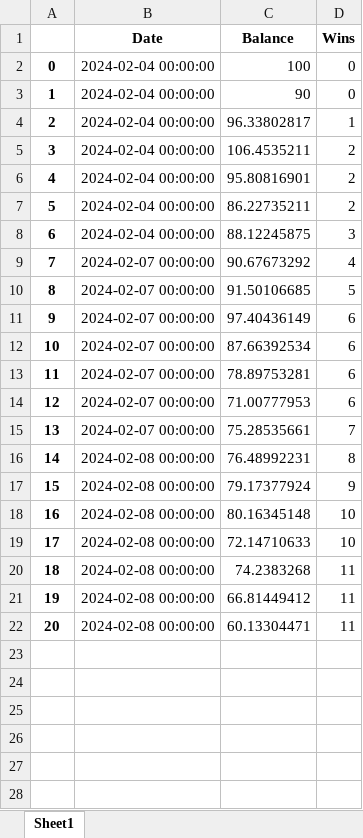
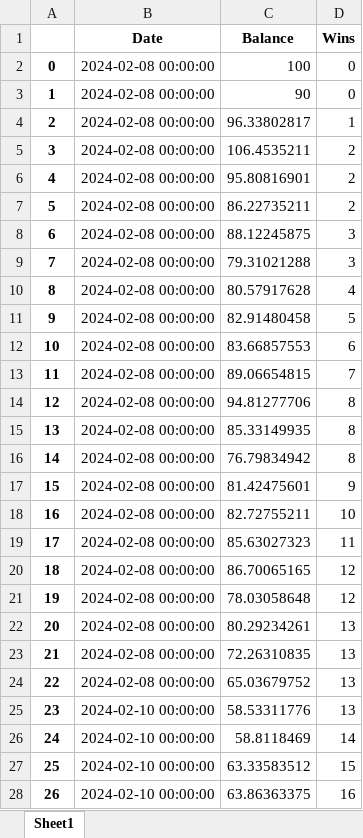
Before and after one commit to marioutiel/TFG, an Excel workbook: Predictions/ModelsHistory/GB.xlsx, sheet Sheet1, drawn as a sheet; only a part is shown; values as stored, in another font and other column widths than the file's, no borders; removed rows and columns are numbered as before the commit, all else as after; the diff covers the shown part only; the diff names each change by its address in the sheet, - before the commit and + after, or states it on an @@ line.

```diff
--- a/Predictions/ModelsHistory/GB.xlsx (sheet Sheet1)
+++ b/Predictions/ModelsHistory/GB.xlsx (sheet Sheet1)
-B2:B8 (Date): 2024-02-04 00:00:00
+B2:B8 (Date): 2024-02-08 00:00:00
+row 9: 7 | 2024-02-08 00:00:00 | 79.31021288 | 3
@@ column A renumbered between rows 10 and 19 @@
-B10:B12 (Date): 2024-02-07 00:00:00
+B10:B12 (Date): 2024-02-08 00:00:00
-C10 (Balance): 90.67673292
+C10 (Balance): 80.57917628
-C11 (Balance): 91.50106685
+C11 (Balance): 82.91480458
-C12 (Balance): 97.40436149
+C12 (Balance): 83.66857553
-row 12: 10 | 2024-02-07 00:00:00 | 87.66392534 | 6
-row 13: 11 | 2024-02-07 00:00:00 | 78.89753281 | 6
-row 14: 12 | 2024-02-07 00:00:00 | 71.00777953 | 6
-B13 (Date): 2024-02-07 00:00:00
+B13 (Date): 2024-02-08 00:00:00
-C13 (Balance): 75.28535661
+C13 (Balance): 89.06654815
-C14 (Balance): 76.48992231
+C14 (Balance): 94.81277706
+row 15: 13 | 2024-02-08 00:00:00 | 85.33149935 | 8
+row 16: 14 | 2024-02-08 00:00:00 | 76.79834942 | 8
-C17 (Balance): 79.17377924
+C17 (Balance): 81.42475601
-C18 (Balance): 80.16345148
+C18 (Balance): 82.72755211
-row 19: 17 | 2024-02-08 00:00:00 | 72.14710633 | 10
-C19 (Balance): 74.2383268
+C19 (Balance): 85.63027323
-row 21: 19 | 2024-02-08 00:00:00 | 66.81449412 | 11
-row 22: 20 | 2024-02-08 00:00:00 | 60.13304471 | 11
+row 20: 18 | 2024-02-08 00:00:00 | 86.70065165 | 12
+row 21: 19 | 2024-02-08 00:00:00 | 78.03058648 | 12
+row 22: 20 | 2024-02-08 00:00:00 | 80.29234261 | 13
+row 23: 21 | 2024-02-08 00:00:00 | 72.26310835 | 13
+row 24: 22 | 2024-02-08 00:00:00 | 65.03679752 | 13
+row 25: 23 | 2024-02-10 00:00:00 | 58.53311776 | 13
+row 26: 24 | 2024-02-10 00:00:00 | 58.8118469 | 14
+row 27: 25 | 2024-02-10 00:00:00 | 63.33583512 | 15
+row 28: 26 | 2024-02-10 00:00:00 | 63.86363375 | 16
```
Also changed, not shown: 2 added rows elsewhere in this sheet, Models/test.xlsx, Predictions/ModelsHistory/LR.xlsx, 56 other files.
